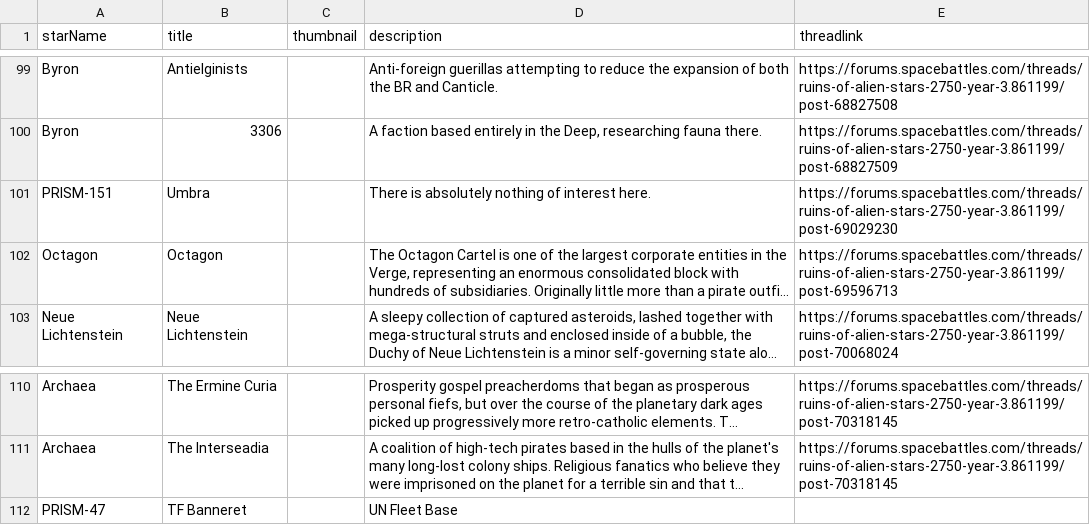
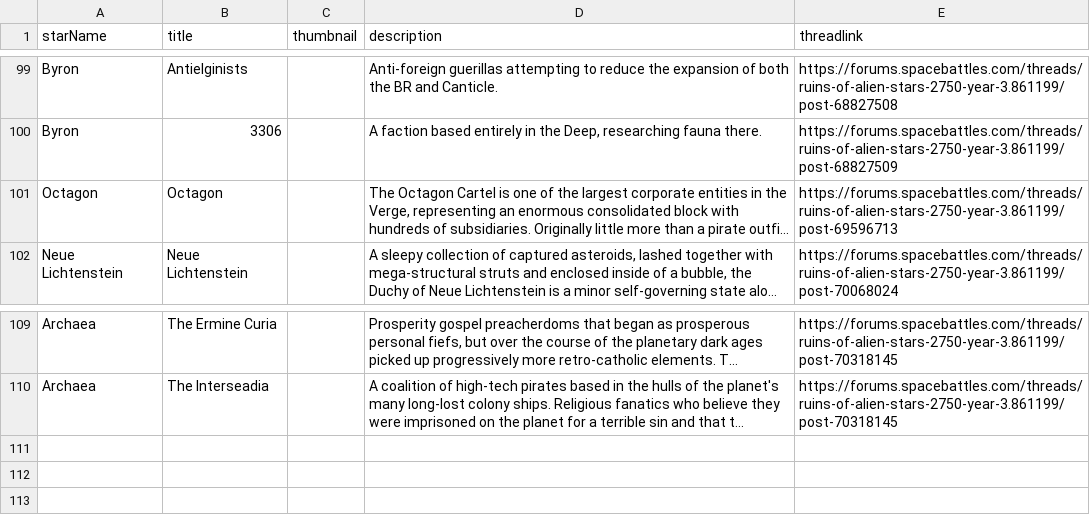
Before and after one commit to BrettlesSr/roas-ang-map, a TSV file: src/assets/polities.tsv, drawn as a sheet; only a part is shown, gaps mark what is left out; long unchanged cells end in …; the diff names each change by its address in the sheet, - before the commit and + after, or states it on an @@ line.

```diff
--- a/src/assets/polities.tsv
+++ b/src/assets/polities.tsv
-row 101: PRISM-151 | Umbra |  | There is absolutely nothing of interest here. | https://forums.spacebattles.com/threads/ruins-of-alien-stars-2750-year-3.861199/post-69029230
-row 112: PRISM-47 | TF Banneret |  | UN Fleet Base
```
Also changed, not shown: src/assets/starLocations.tsv, 3 other files.
